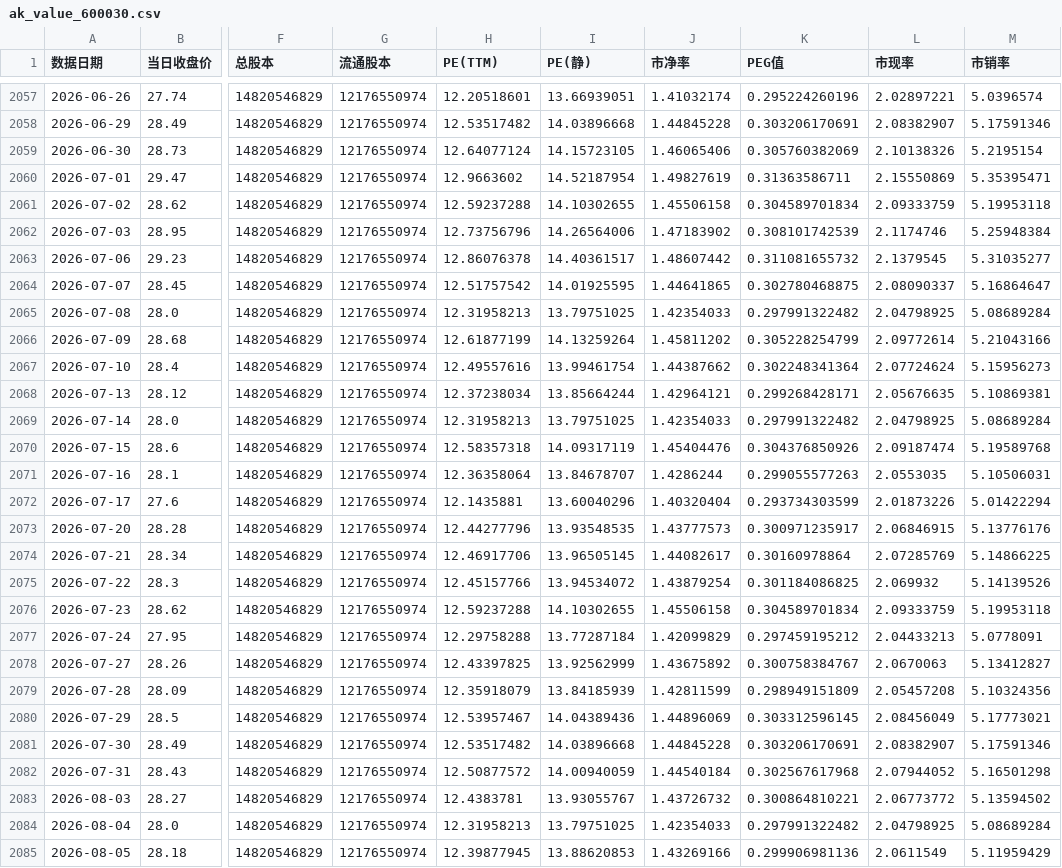
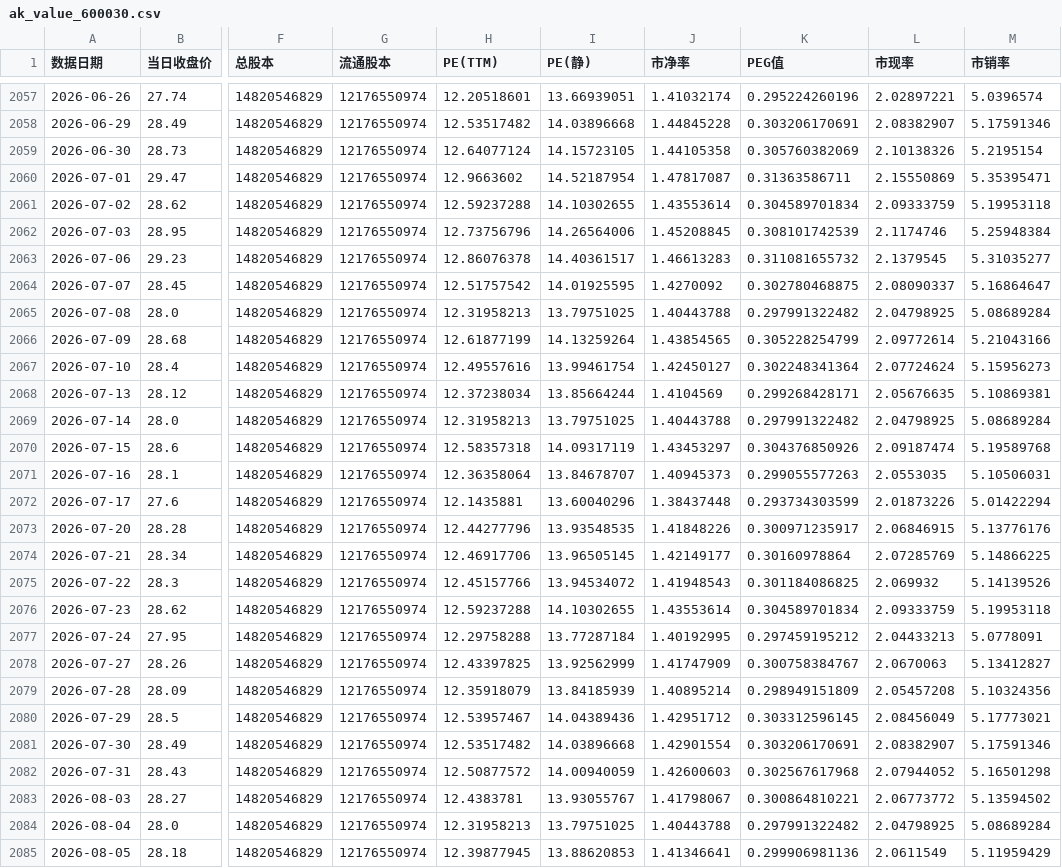
Before and after one commit to qsbkwlt-sketch/stock-monitor, a CSV file: data_cache/akshare_value/ak_value_600030.csv, drawn as a sheet; only a part is shown, gaps mark what is left out; the diff covers the shown part only; the diff names each change by its address in the sheet, - before the commit and + after, or states it on an @@ line.

```diff
--- a/data_cache/akshare_value/ak_value_600030.csv
+++ b/data_cache/akshare_value/ak_value_600030.csv
-J2059 (市净率): 1.46065406
+J2059 (市净率): 1.44105358
-J2060 (市净率): 1.49827619
+J2060 (市净率): 1.47817087
-J2061 (市净率): 1.45506158
+J2061 (市净率): 1.43553614
-J2062 (市净率): 1.47183902
+J2062 (市净率): 1.45208845
-J2063 (市净率): 1.48607442
+J2063 (市净率): 1.46613283
-J2064 (市净率): 1.44641865
+J2064 (市净率): 1.4270092
-J2065 (市净率): 1.42354033
+J2065 (市净率): 1.40443788
-J2066 (市净率): 1.45811202
+J2066 (市净率): 1.43854565
-J2067 (市净率): 1.44387662
+J2067 (市净率): 1.42450127
-J2068 (市净率): 1.42964121
+J2068 (市净率): 1.4104569
-J2069 (市净率): 1.42354033
+J2069 (市净率): 1.40443788
-J2070 (市净率): 1.45404476
+J2070 (市净率): 1.43453297
-J2071 (市净率): 1.4286244
+J2071 (市净率): 1.40945373
-J2072 (市净率): 1.40320404
+J2072 (市净率): 1.38437448
-J2073 (市净率): 1.43777573
+J2073 (市净率): 1.41848226
-J2074 (市净率): 1.44082617
+J2074 (市净率): 1.42149177
-J2075 (市净率): 1.43879254
+J2075 (市净率): 1.41948543
-J2076 (市净率): 1.45506158
+J2076 (市净率): 1.43553614
-J2077 (市净率): 1.42099829
+J2077 (市净率): 1.40192995
-J2078 (市净率): 1.43675892
+J2078 (市净率): 1.41747909
-J2079 (市净率): 1.42811599
+J2079 (市净率): 1.40895214
-J2080 (市净率): 1.44896069
+J2080 (市净率): 1.42951712
-J2081 (市净率): 1.44845228
+J2081 (市净率): 1.42901554
-J2082 (市净率): 1.44540184
+J2082 (市净率): 1.42600603
-J2083 (市净率): 1.43726732
+J2083 (市净率): 1.41798067
-J2084 (市净率): 1.42354033
+J2084 (市净率): 1.40443788
-J2085 (市净率): 1.43269166
+J2085 (市净率): 1.41346641
```
Also changed, not shown: 5 added rows and 7 edited cells elsewhere in this file, data_cache/akshare_value/ak_value_600519.csv, data_cache/akshare_value/ak_value_600900.csv, 6 other files.
